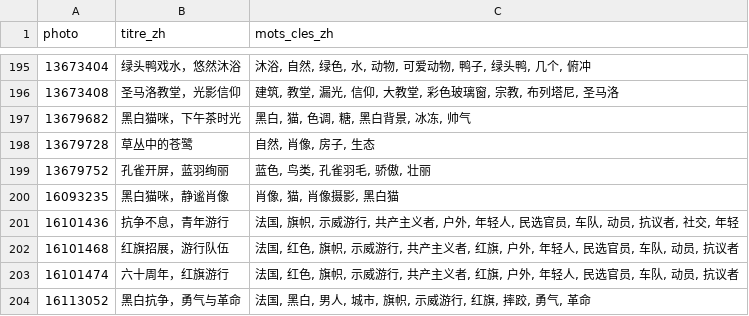
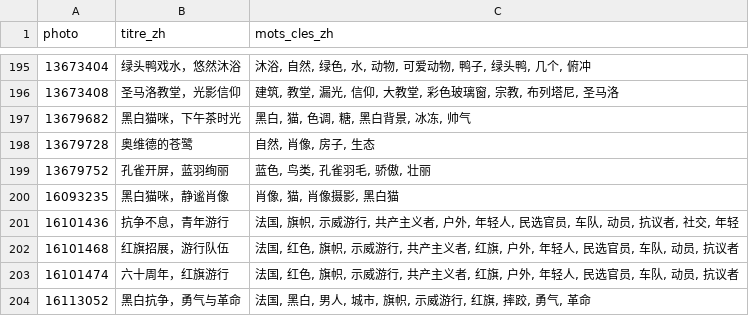
Before and after one commit to Willwonderc/PexelsWillwonder, a CSV file: vitrine/donnees/textes-zh.csv, drawn as a sheet; only a part is shown, gaps mark what is left out.

```diff
--- a/vitrine/donnees/textes-zh.csv
+++ b/vitrine/donnees/textes-zh.csv
@@ -197,3 +197,3 @@ photo,titre_zh,mots_cles_zh
 13679682,黑白猫咪，下午茶时光,"黑白, 猫, 色调, 糖, 黑白背景, 冰冻, 帅气"
-13679728,草丛中的苍鹭,"自然, 肖像, 房子, 生态"
+13679728,奥维德的苍鹭,"自然, 肖像, 房子, 生态"
 13679752,孔雀开屏，蓝羽绚丽,"蓝色, 鸟类, 孔雀羽毛, 骄傲, 壮丽"
```
